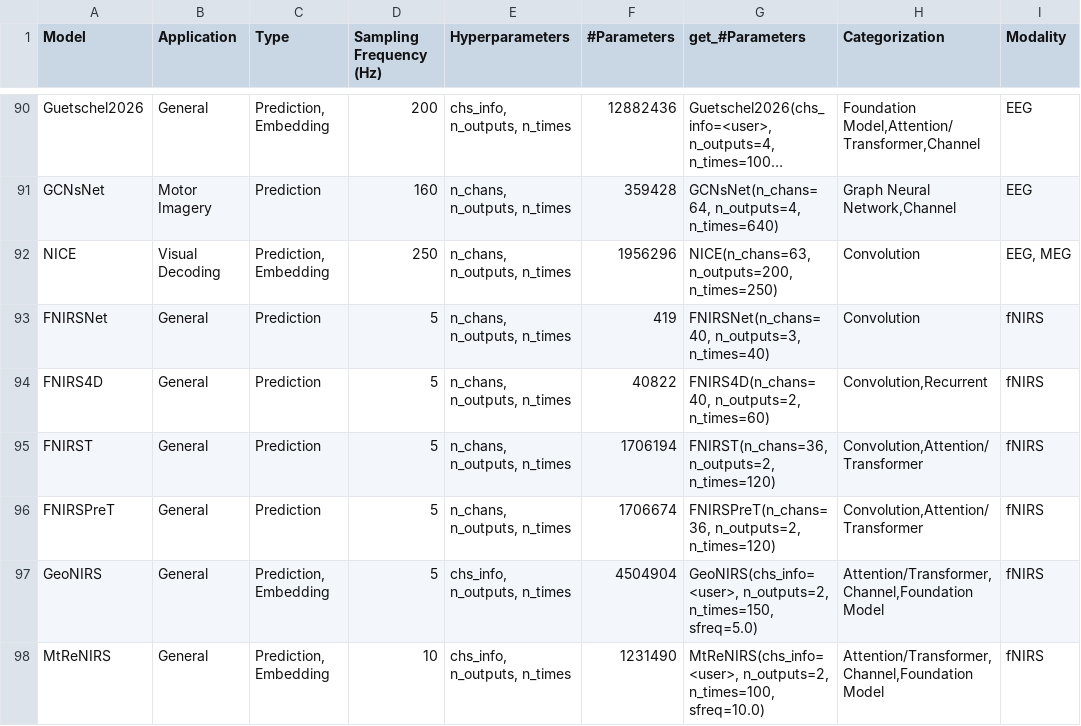
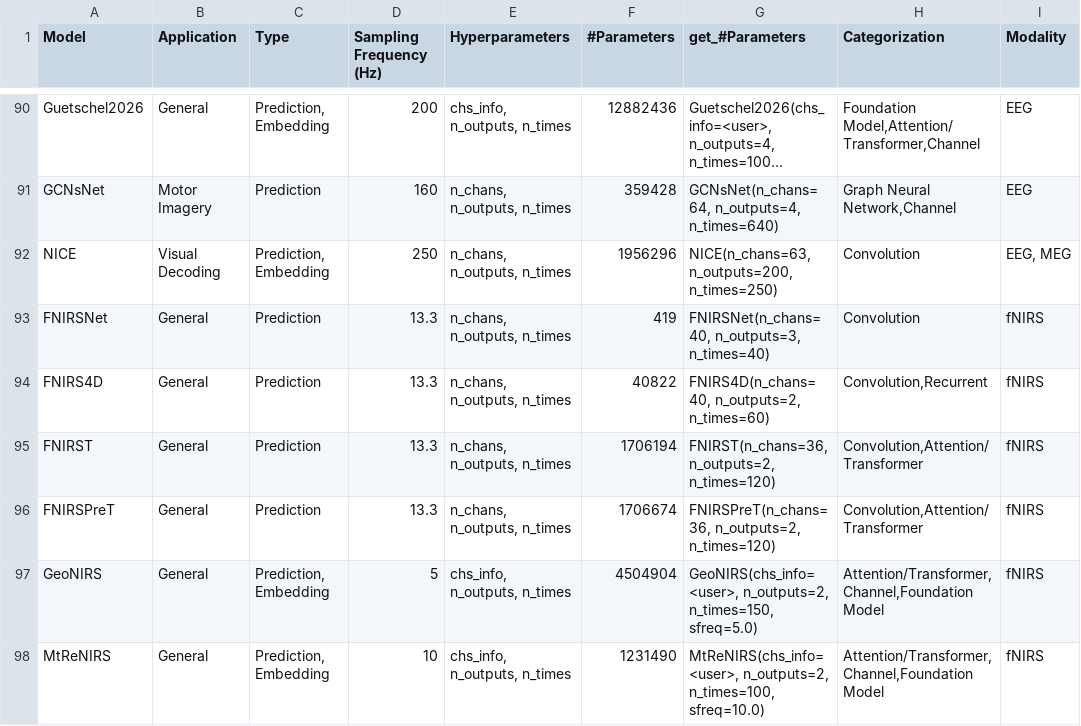
Before and after one commit to bruAristimunha/braindecode, a CSV file: braindecode/models/summary.csv, drawn as a sheet; only a part is shown, gaps mark what is left out; long unchanged cells end in ….

Commit message:
fix(FNIRSNet): review of slot 1
n_dw_filters -> n_pw_filters (F2 is the PWConv width); dhr_kernel_length checked
(1..n_times); DWConv and PWConv on separate forward lines; docstring: Table IV's
shorter kernels, the LOSO filter counts, cropped figure, licence link pinned.
Tests: the authors' module as reference (strict load, outputs, gradients, BN stats,
AdamW steps), Table III/IV parameter counts. summary.csv: 13.3 Hz (UFFT) for the
Wang et al. models; references.bib keeps master's spacing.

```diff
--- a/braindecode/models/summary.csv
+++ b/braindecode/models/summary.csv
@@ -92,6 +92,6 @@ GCNsNet,Motor Imagery,Prediction,160,"n_chans, n_outputs, n_times",359428,"GCNsN
 NICE,Visual Decoding,"Prediction, Embedding",250,"n_chans, n_outputs, n_times",1956296,"NICE(n_chans=63, n_outputs=200, n_times=250)",Convolution,"EEG, MEG"
-FNIRSNet,General,Prediction,5,"n_chans, n_outputs, n_times",419,"FNIRSNet(n_chans=40, n_outputs=3, n_times=40)","Convolution",fNIRS
-FNIRS4D,General,Prediction,5,"n_chans, n_outputs, n_times",40822,"FNIRS4D(n_chans=40, n_outputs=2, n_times=60)","Convolution,Recurrent",fNIRS
-FNIRST,General,Prediction,5,"n_chans, n_outputs, n_times",1706194,"FNIRST(n_chans=36, n_outputs=2, n_times=120)","Convolution,Attention/Transformer",fNIRS
-FNIRSPreT,General,Prediction,5,"n_chans, n_outputs, n_times",1706674,"FNIRSPreT(n_chans=36, n_outputs=2, n_times=120)","Convolution,Attention/Transformer",fNIRS
+FNIRSNet,General,Prediction,13.3,"n_chans, n_outputs, n_times",419,"FNIRSNet(n_chans=40, n_outputs=3, n_times=40)","Convolution",fNIRS
+FNIRS4D,General,Prediction,13.3,"n_chans, n_outputs, n_times",40822,"FNIRS4D(n_chans=40, n_outputs=2, n_times=60)","Convolution,Recurrent",fNIRS
+FNIRST,General,Prediction,13.3,"n_chans, n_outputs, n_times",1706194,"FNIRST(n_chans=36, n_outputs=2, n_times=120)","Convolution,Attention/Transformer",fNIRS
+FNIRSPreT,General,Prediction,13.3,"n_chans, n_outputs, n_times",1706674,"FNIRSPreT(n_chans=36, n_outputs=2, n_times=120)","Convolution,Attention/Transformer",fNIRS
 GeoNIRS,General,"Prediction, Embedding",5,"chs_info, n_outputs, n_times",4504904,"GeoNIRS(chs_info=<user>, n_outputs=2, n_times=150, sfreq=5.0)","Attention/Transformer,Channel,Foundation Model",fNIRS
```
Also changed, not shown: 4 other files.
